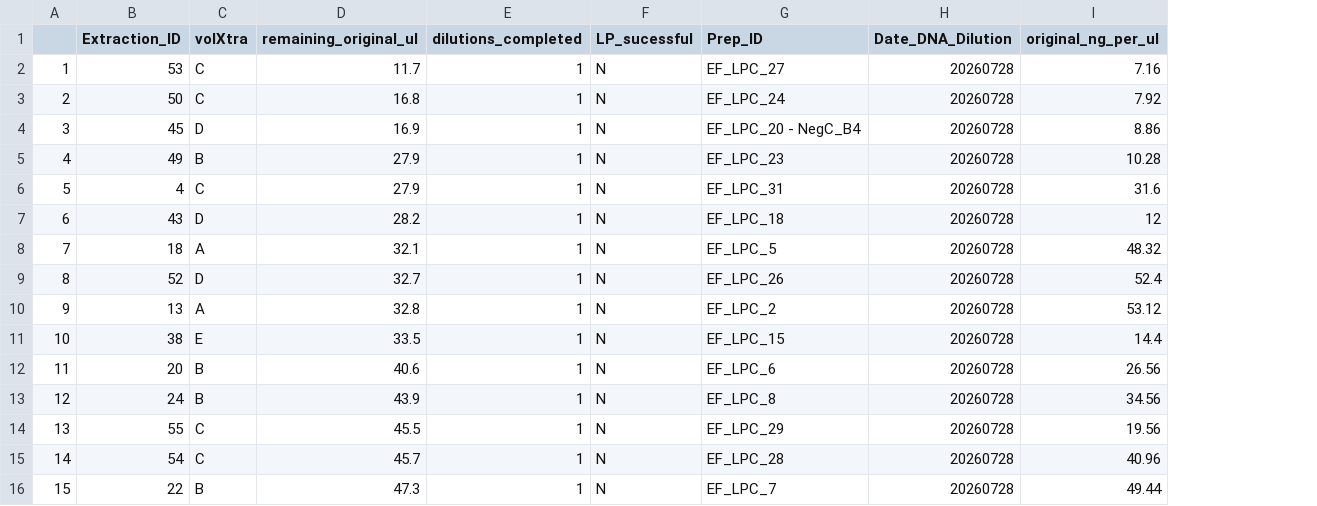
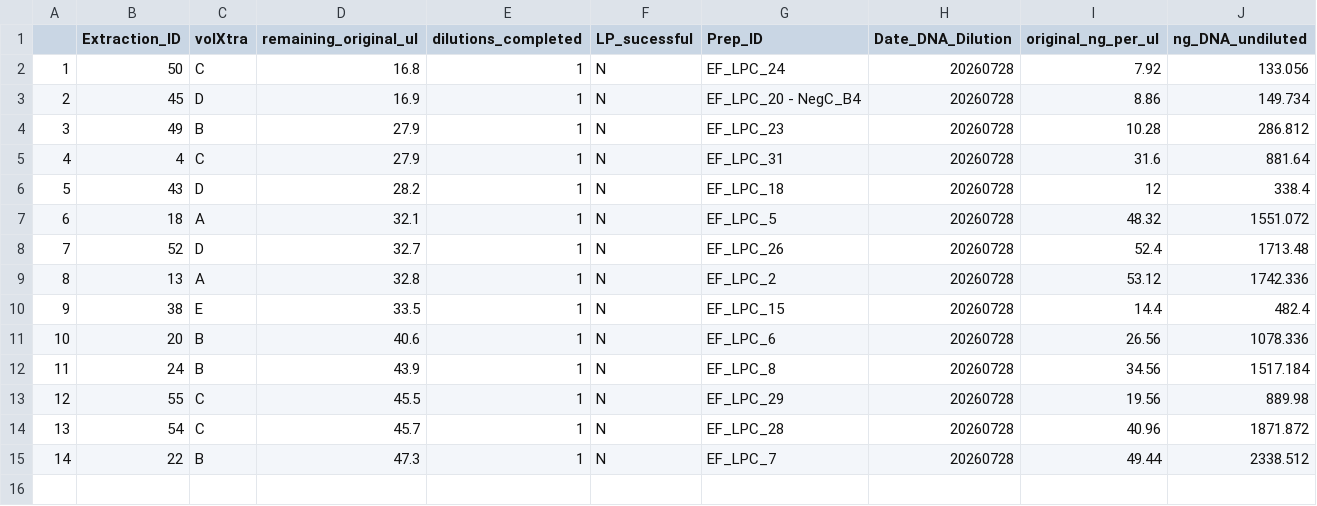
Before and after one commit to goodmannac/SEKI-root-fun, a CSV file: Extractions/extraction_metadata/august2026_audit/Results/to_re_dilute_from_original_extract_20260814.csv, drawn as a sheet; removed rows and columns are numbered as before the commit, all else as after; the diff names each change by its address in the sheet, - before the commit and + after, or states it on an @@ line.

```diff
--- a/Extractions/extraction_metadata/august2026_audit/Results/to_re_dilute_from_original_extract_20260814.csv
+++ b/Extractions/extraction_metadata/august2026_audit/Results/to_re_dilute_from_original_extract_20260814.csv
+column J (ng_DNA_undiluted), rows 2-15: 133.056 | 149.734 | 286.812 | 881.64 | 338.4 | 1551.072 | 1713.48 | 1742.336 | 482.4 | 1078.336 | 1517.184 | 889.98 | 1871.872 | 2338.512
-row 2: 1 | 53 | C | 11.7 | 1 | N | EF_LPC_27 | 20260728 | 7.16
@@ column A renumbered from row 2 down @@
```
Also changed, not shown: Extractions/extraction_metadata/august2026_audit/Results/nonrepeatable_or_thin_ice_20260814.csv, Extractions/extraction_metadata/august2026_audit/Results/plenty_of_extra_20260814.csv, 1 other file.
